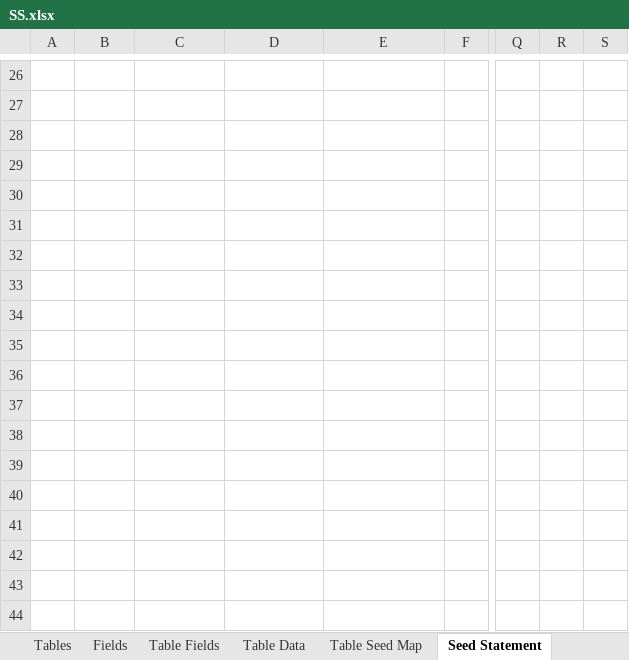
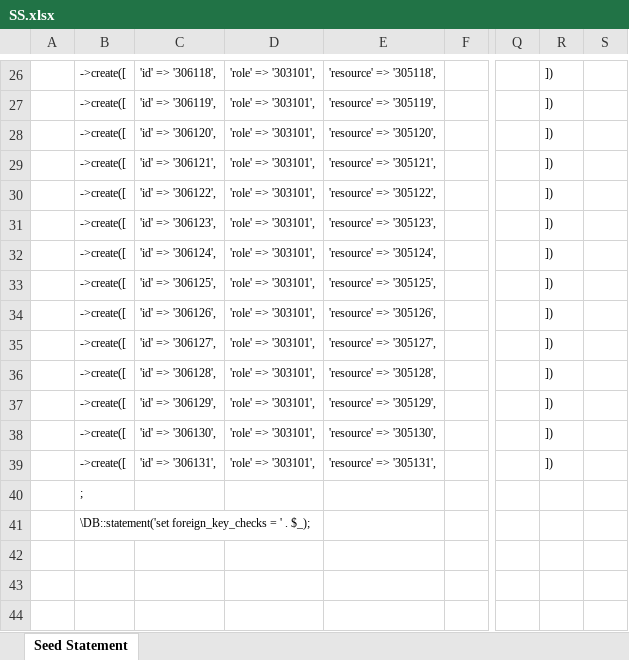
Before and after one commit to MilestoneInnovativeTechnologies/DD, an Excel workbook: SS.xlsx, sheet Seed Statement, drawn as a sheet; only a part is shown, gaps mark what is left out; values as stored, in another font and other column widths than the file's, no borders; the diff covers the shown part only; the diff names each change by its address in the sheet, - before the commit and + after, or states it on an @@ line.

Commit message:
New resources assigned to users

```diff
--- a/SS.xlsx (sheet Seed Statement)
+++ b/SS.xlsx (sheet Seed Statement)
@@ sheet tab hidden: Tables @@
@@ sheet tab hidden: Fields @@
@@ sheet tab hidden: Table Fields @@
@@ sheet tab hidden: Table Data @@
@@ sheet tab hidden: Table Seed Map @@
-B26:B39: (empty)
+B26:B39: ->create([
-C26: (empty)
+C26: 'id' => '306118',
-D26:D39: (empty)
+D26:D39: 'role' => '303101',
-E26: (empty)
+E26: 'resource' => '305118',
-R26:R39: (empty)
+R26:R39: ])
-C27: (empty)
+C27: 'id' => '306119',
-E27: (empty)
+E27: 'resource' => '305119',
-C28: (empty)
+C28: 'id' => '306120',
-E28: (empty)
+E28: 'resource' => '305120',
-C29: (empty)
+C29: 'id' => '306121',
-E29: (empty)
+E29: 'resource' => '305121',
-C30: (empty)
+C30: 'id' => '306122',
-E30: (empty)
+E30: 'resource' => '305122',
-C31: (empty)
+C31: 'id' => '306123',
-E31: (empty)
+E31: 'resource' => '305123',
-C32: (empty)
+C32: 'id' => '306124',
-E32: (empty)
+E32: 'resource' => '305124',
-C33: (empty)
+C33: 'id' => '306125',
-E33: (empty)
+E33: 'resource' => '305125',
-C34: (empty)
+C34: 'id' => '306126',
-E34: (empty)
+E34: 'resource' => '305126',
-C35: (empty)
+C35: 'id' => '306127',
-E35: (empty)
+E35: 'resource' => '305127',
-C36: (empty)
+C36: 'id' => '306128',
-E36: (empty)
+E36: 'resource' => '305128',
-C37: (empty)
+C37: 'id' => '306129',
-E37: (empty)
+E37: 'resource' => '305129',
-C38: (empty)
+C38: 'id' => '306130',
-E38: (empty)
+E38: 'resource' => '305130',
-C39: (empty)
+C39: 'id' => '306131',
-E39: (empty)
+E39: 'resource' => '305131',
-B40: (empty)
+B40: ;
-B41: (empty)
+B41: \DB::statement('set foreign_key_checks = ' . $_);
```
Also changed, not shown: 90 edited cells elsewhere in this sheet, other sheet tabs, hidden cells, 1 other file.
